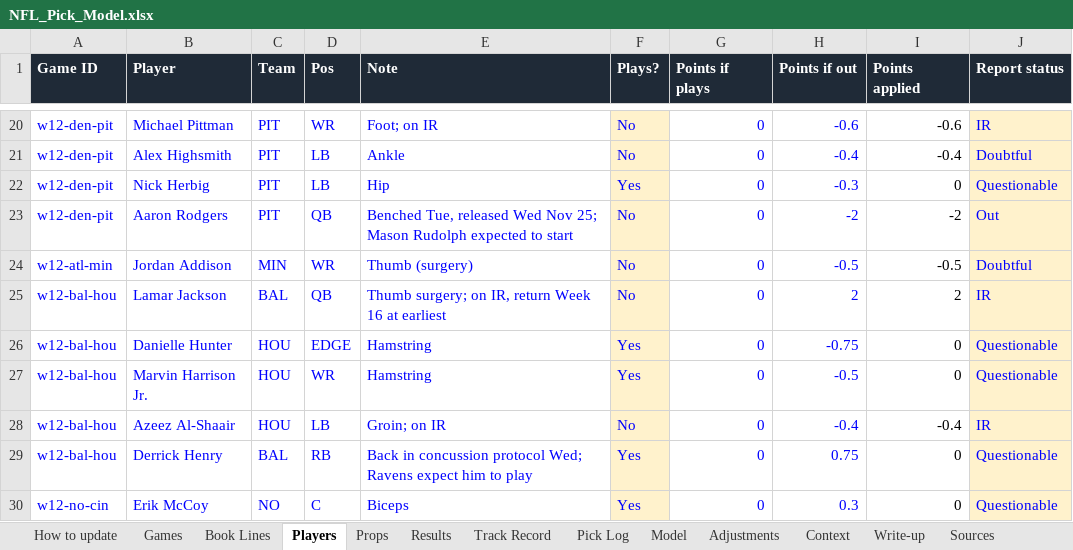
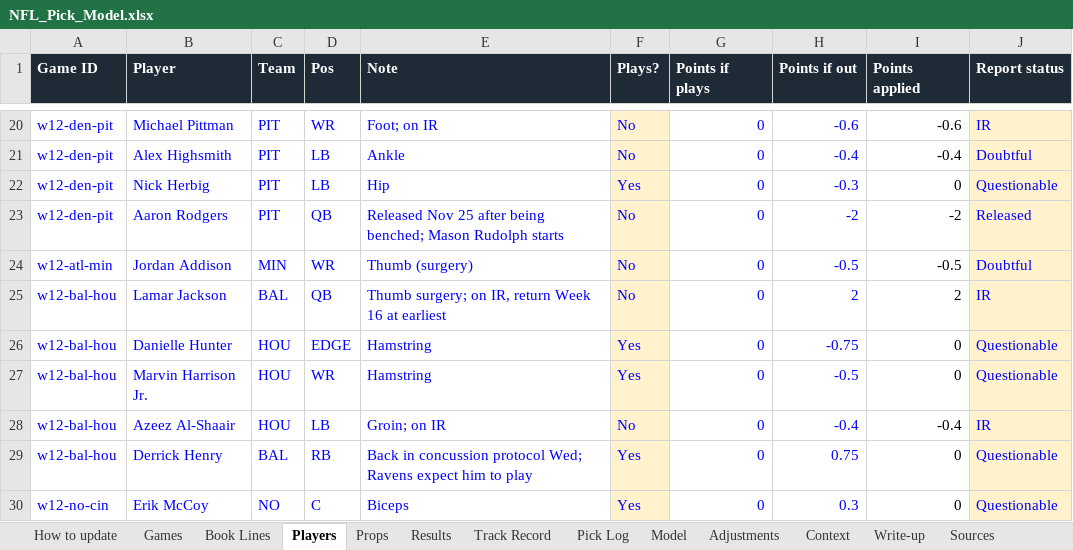
Before and after one commit to eloeser-1147/EV-Betting-Model, an Excel workbook: NFL_Pick_Model.xlsx, sheet Players, drawn as a sheet; only a part is shown, gaps mark what is left out; values as stored, in another font and other column widths than the file's, no borders; the diff names each change by its address in the sheet, - before the commit and + after, or states it on an @@ line.

```diff
--- a/NFL_Pick_Model.xlsx (sheet Players)
+++ b/NFL_Pick_Model.xlsx (sheet Players)
-E23 (Note): Benched Tue, released Wed Nov 25; Mason Rudolph expected to start
+E23 (Note): Released Nov 25 after being benched; Mason Rudolph starts
-J23 (Report status): Out
+J23 (Report status): Released
```
Also changed, not shown: sheet Write-up, sheet Context, 1 other file.
